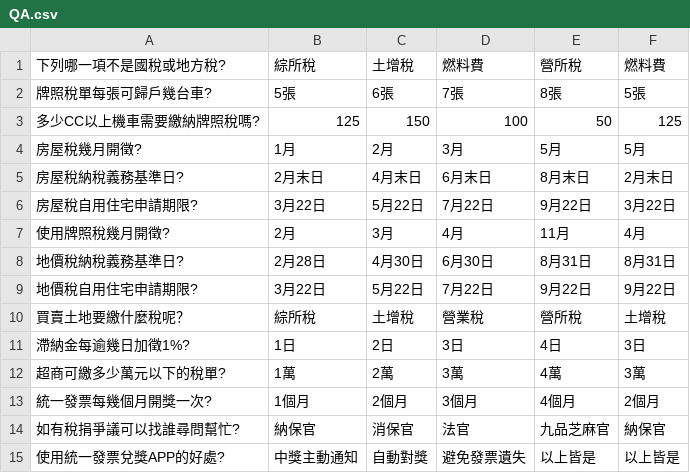
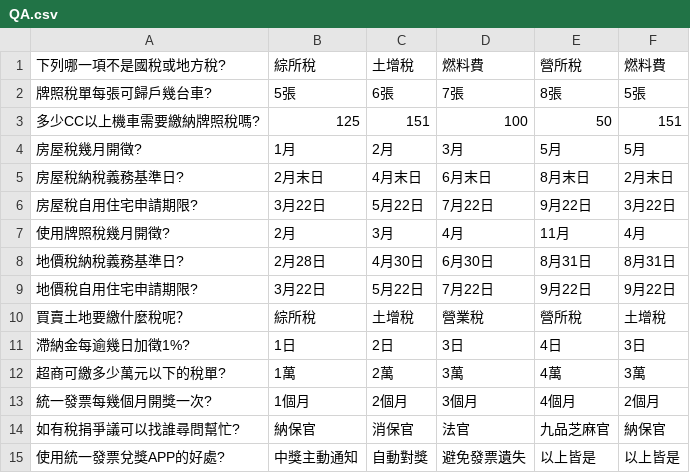
Before and after one commit to taiwanteam/boat, a CSV file: QA/QA.csv, drawn as a sheet.

Commit message:
Update QA.csv

```diff
--- a/QA/QA.csv
+++ b/QA/QA.csv
@@ -2,3 +2,3 @@
 牌照稅單每張可歸戶幾台車?,5張,6張,7張,8張,5張
-多少CC以上機車需要繳納牌照稅嗎?,125,150,100,50,125
+多少CC以上機車需要繳納牌照稅嗎?,125,151,100,50,151
 房屋稅幾月開徵?,1月,2月,3月,5月,5月
```
